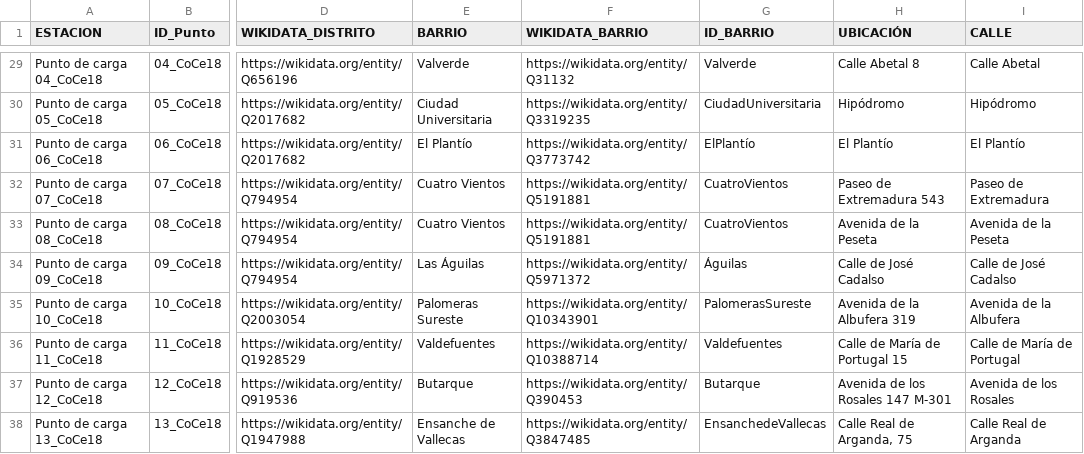
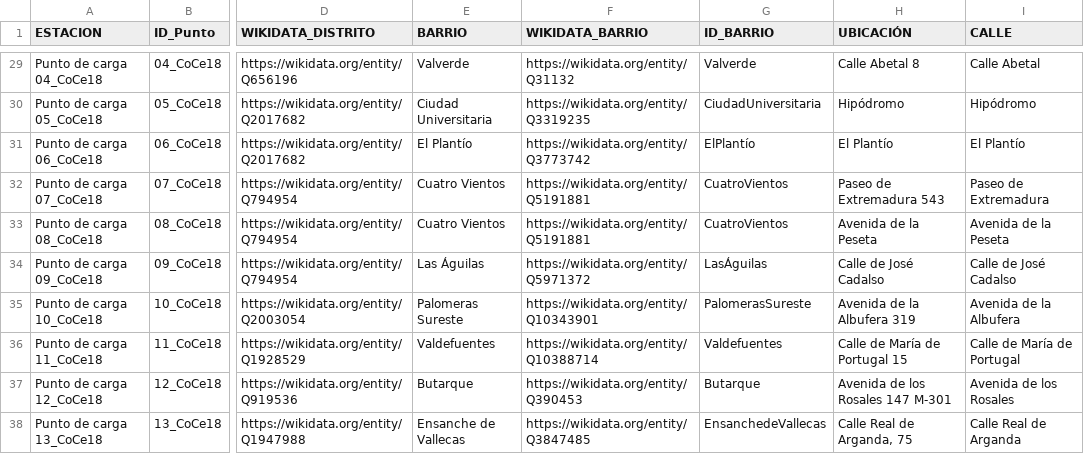
Before and after one commit to FacultadInformatica-LinkedData/Curso2024-2025-ODKG, a CSV file: HandsOn/Group04/csv/estaciones-de-recarga-updated-with-links.csv, drawn as a sheet; only a part is shown, gaps mark what is left out; the diff names each change by its address in the sheet, - before the commit and + after, or states it on an @@ line.

Commit message:
HandsOn Assignment 5 Group 4

```diff
--- a/HandsOn/Group04/csv/estaciones-de-recarga-updated-with-links.csv
+++ b/HandsOn/Group04/csv/estaciones-de-recarga-updated-with-links.csv
-G34 (ID_BARRIO): Águilas
+G34 (ID_BARRIO): LasÁguilas
```
Also changed, not shown: HandsOn/Group04/csv/aparcamientos-publicos-updated-with-links.csv, HandsOn/Group04/csv/aparcamientos-publicos-updated.csv, 5 other files.
